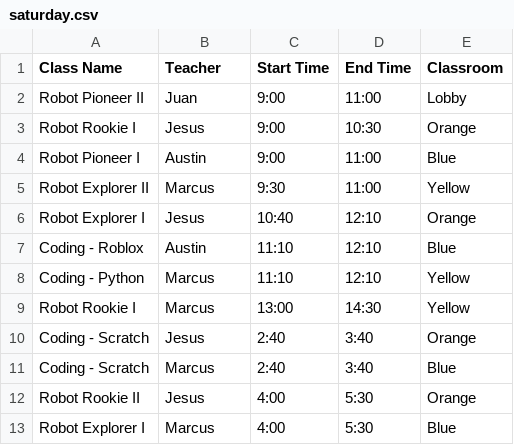
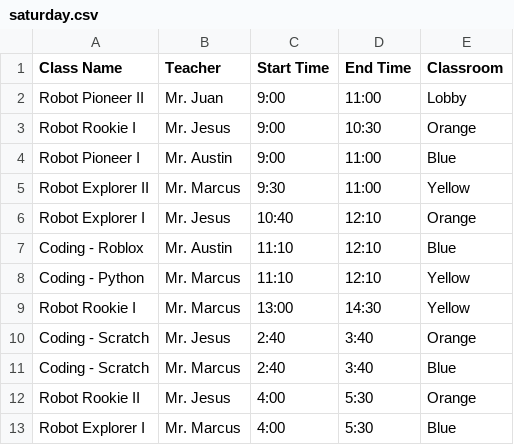
Before and after one commit to JuMo96/MagikidMenu, a CSV file: saturday.csv, drawn as a sheet.

Commit message:
add titles to names

```diff
--- a/saturday.csv
+++ b/saturday.csv
@@ -1,13 +1,13 @@
 Class Name,Teacher,Start Time,End Time,Classroom
-Robot Pioneer II,Juan,9:00,11:00,Lobby
-Robot Rookie I,Jesus,9:00,10:30,Orange
-Robot Pioneer I,Austin,9:00,11:00,Blue
-Robot Explorer II,Marcus,9:30,11:00,Yellow
-Robot Explorer I,Jesus,10:40,12:10,Orange
-Coding - Roblox,Austin,11:10,12:10,Blue
-Coding - Python,Marcus,11:10,12:10,Yellow
-Robot Rookie I ,Marcus,13:00,14:30,Yellow
-Coding - Scratch,Jesus,2:40,3:40,Orange
-Coding - Scratch,Marcus,2:40,3:40,Blue
-Robot Rookie II,Jesus,4:00,5:30,Orange
-Robot Explorer I,Marcus,4:00,5:30,Blue
+Robot Pioneer II,Mr. Juan,9:00,11:00,Lobby
+Robot Rookie I,Mr. Jesus,9:00,10:30,Orange
+Robot Pioneer I,Mr. Austin,9:00,11:00,Blue
+Robot Explorer II,Mr. Marcus,9:30,11:00,Yellow
+Robot Explorer I,Mr. Jesus,10:40,12:10,Orange
+Coding - Roblox,Mr. Austin,11:10,12:10,Blue
+Coding - Python,Mr. Marcus,11:10,12:10,Yellow
+Robot Rookie I ,Mr. Marcus,13:00,14:30,Yellow
+Coding - Scratch,Mr. Jesus,2:40,3:40,Orange
+Coding - Scratch,Mr. Marcus,2:40,3:40,Blue
+Robot Rookie II,Mr. Jesus,4:00,5:30,Orange
+Robot Explorer I,Mr. Marcus,4:00,5:30,Blue
```
Also changed, not shown: friday.csv, sunday.csv.
